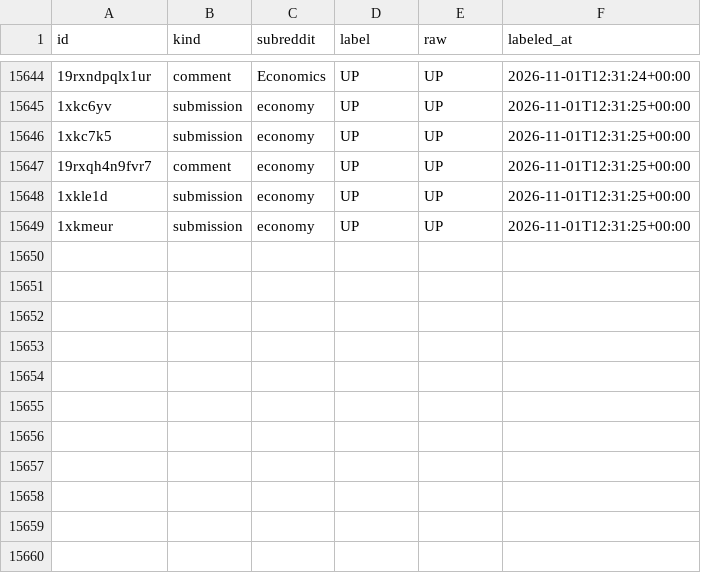
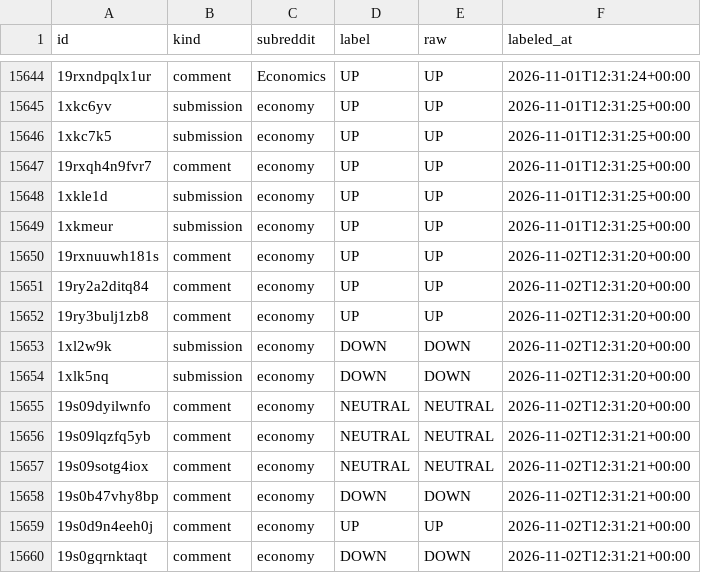
Before and after one commit to l-longo/ris-live, a CSV file: labels/signal_llama70b.csv, drawn as a sheet; only a part is shown, gaps mark what is left out; the diff names each change by its address in the sheet, - before the commit and + after, or states it on an @@ line.

```diff
--- a/labels/signal_llama70b.csv
+++ b/labels/signal_llama70b.csv
+row 15650: 19rxnuuwh181s | comment | economy | UP | UP | 2026-11-02T12:31:20+00:00
+row 15651: 19ry2a2ditq84 | comment | economy | UP | UP | 2026-11-02T12:31:20+00:00
+row 15652: 19ry3bulj1zb8 | comment | economy | UP | UP | 2026-11-02T12:31:20+00:00
+row 15653: 1xl2w9k | submission | economy | DOWN | DOWN | 2026-11-02T12:31:20+00:00
+row 15654: 1xlk5nq | submission | economy | DOWN | DOWN | 2026-11-02T12:31:20+00:00
+row 15655: 19s09dyilwnfo | comment | economy | NEUTRAL | NEUTRAL | 2026-11-02T12:31:20+00:00
+row 15656: 19s09lqzfq5yb | comment | economy | NEUTRAL | NEUTRAL | 2026-11-02T12:31:21+00:00
+row 15657: 19s09sotg4iox | comment | economy | NEUTRAL | NEUTRAL | 2026-11-02T12:31:21+00:00
+row 15658: 19s0b47vhy8bp | comment | economy | DOWN | DOWN | 2026-11-02T12:31:21+00:00
+row 15659: 19s0d9n4eeh0j | comment | economy | UP | UP | 2026-11-02T12:31:21+00:00
+row 15660: 19s0gqrnktaqt | comment | economy | DOWN | DOWN | 2026-11-02T12:31:21+00:00
```
Also changed, not shown: labels/finetuned/gemma2_2b_xqdora.csv, labels/finetuned/inflabert.csv, 7 other files.
